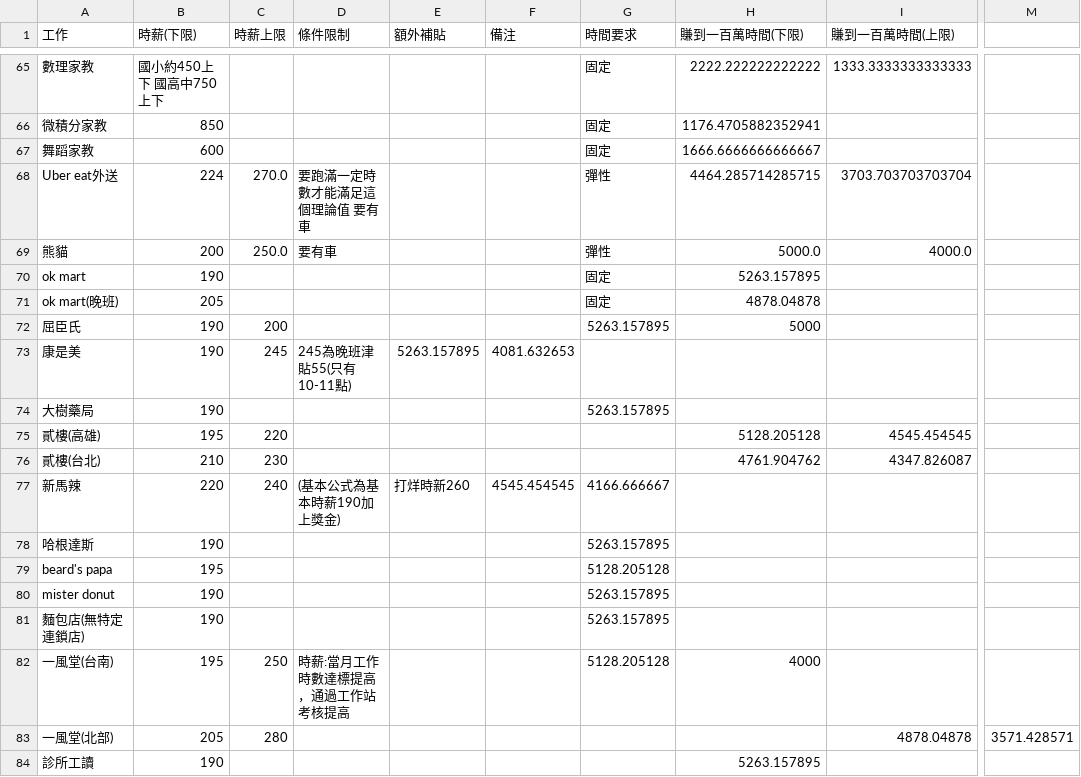
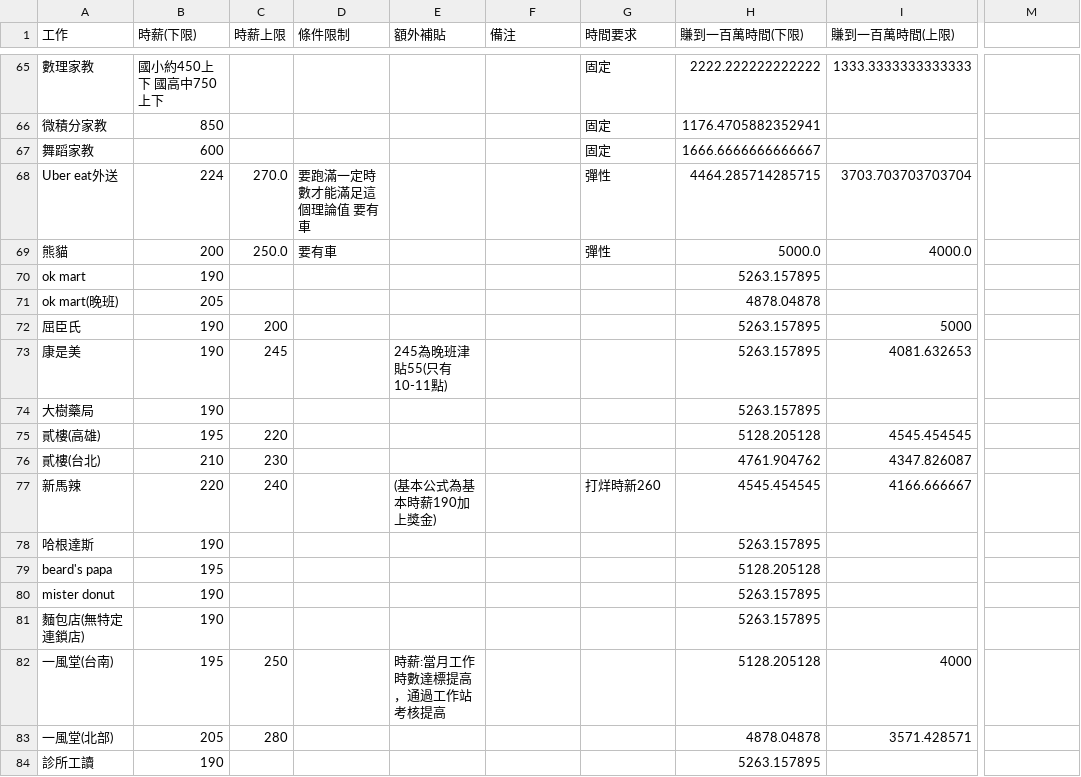
Before and after one commit to 25066716a/first_gold_expert, a CSV file: jobs.csv, drawn as a sheet; only a part is shown, gaps mark what is left out; the diff covers the shown part only; the diff names each change by its address in the sheet, - before the commit and + after, or states it on an @@ line.

Commit message:
Update jobs.csv

```diff
--- a/jobs.csv
+++ b/jobs.csv
-G70:G71 (時間要求): 固定
+G70:G71 (時間要求): (empty)
-G72 (時間要求): 5263.157895
+G72 (時間要求): (empty)
-H72 (賺到一百萬時間(下限)): 5000
+H72 (賺到一百萬時間(下限)): 5263.157895
-I72 (賺到一百萬時間(上限)): (empty)
+I72 (賺到一百萬時間(上限)): 5000
-D73 (條件限制): 245為晚班津貼55(只有10-11點)
+D73 (條件限制): (empty)
-E73 (額外補貼): 5263.157895
+E73 (額外補貼): 245為晚班津貼55(只有10-11點)
-F73 (備注): 4081.632653
+F73 (備注): (empty)
-H73:H74 (賺到一百萬時間(下限)): (empty)
+H73:H74 (賺到一百萬時間(下限)): 5263.157895
-I73 (賺到一百萬時間(上限)): (empty)
+I73 (賺到一百萬時間(上限)): 4081.632653
-G74 (時間要求): 5263.157895
+G74 (時間要求): (empty)
-D77 (條件限制): (基本公式為基本時薪190加上獎金)
+D77 (條件限制): (empty)
-E77 (額外補貼): 打烊時新260
+E77 (額外補貼): (基本公式為基本時薪190加上獎金)
-F77 (備注): 4545.454545
+F77 (備注): (empty)
-G77 (時間要求): 4166.666667
+G77 (時間要求): 打烊時新260
-H77 (賺到一百萬時間(下限)): (empty)
+H77 (賺到一百萬時間(下限)): 4545.454545
-I77 (賺到一百萬時間(上限)): (empty)
+I77 (賺到一百萬時間(上限)): 4166.666667
-G78 (時間要求): 5263.157895
+G78 (時間要求): (empty)
-H78 (賺到一百萬時間(下限)): (empty)
+H78 (賺到一百萬時間(下限)): 5263.157895
-G79 (時間要求): 5128.205128
+G79 (時間要求): (empty)
-H79 (賺到一百萬時間(下限)): (empty)
+H79 (賺到一百萬時間(下限)): 5128.205128
-G80:G81 (時間要求): 5263.157895
+G80:G81 (時間要求): (empty)
-H80:H81 (賺到一百萬時間(下限)): (empty)
+H80:H81 (賺到一百萬時間(下限)): 5263.157895
-D82 (條件限制): 時薪:當月工作時數達標提高，通過工作站考核提高
+D82 (條件限制): (empty)
-E82 (額外補貼): (empty)
+E82 (額外補貼): 時薪:當月工作時數達標提高，通過工作站考核提高
-G82 (時間要求): 5128.205128
+G82 (時間要求): (empty)
-H82 (賺到一百萬時間(下限)): 4000
+H82 (賺到一百萬時間(下限)): 5128.205128
-I82 (賺到一百萬時間(上限)): (empty)
+I82 (賺到一百萬時間(上限)): 4000
-H83 (賺到一百萬時間(下限)): (empty)
+H83 (賺到一百萬時間(下限)): 4878.04878
-I83 (賺到一百萬時間(上限)): 4878.04878
+I83 (賺到一百萬時間(上限)): 3571.428571
-M83: 3571.428571
+M83: (empty)
```
Also changed, not shown: 32 edited cells elsewhere in this file.
